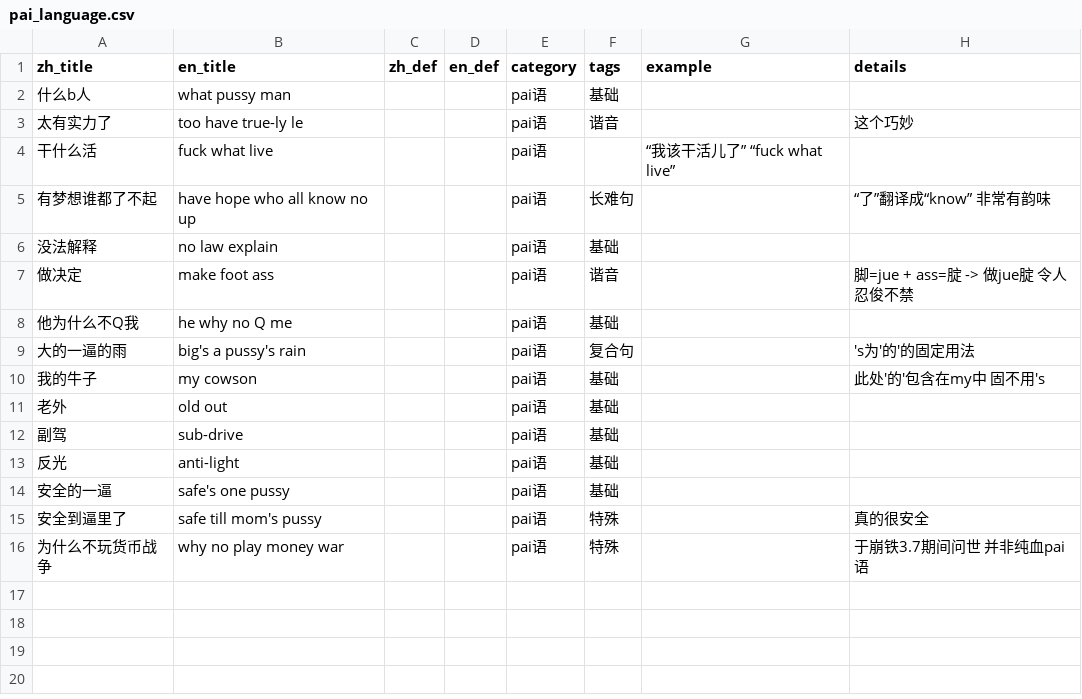
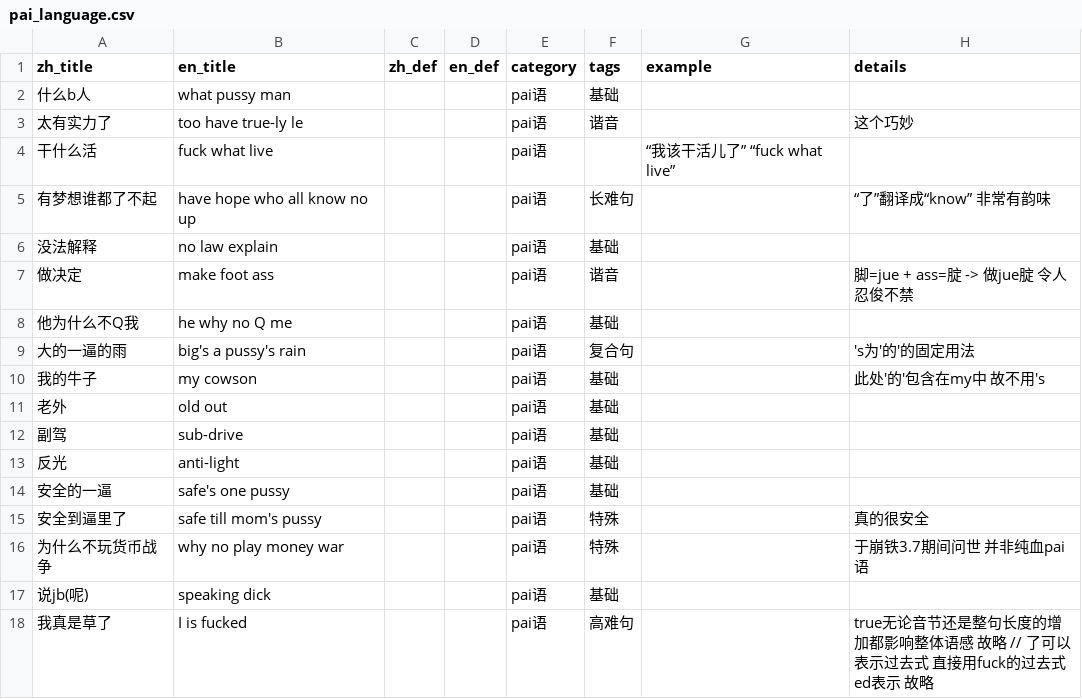
Before and after one commit to Drill78/vocab-viewer, a CSV file: public/data/pai_language.csv, drawn as a sheet.

Commit message:
Update pai_language.csv
First encountered '高难句'

```diff
--- a/public/data/pai_language.csv
+++ b/public/data/pai_language.csv
@@ -9,3 +9,3 @@ zh_title,en_title,zh_def,en_def,category,tags,example,details
 大的一逼的雨,big's a pussy's rain,,,pai语,复合句,,'s为'的'的固定用法
-我的牛子,my cowson,,,pai语,基础,,此处'的'包含在my中 固不用's
+我的牛子,my cowson,,,pai语,基础,,此处'的'包含在my中 故不用's
 老外,old out,,,pai语,基础,,
@@ -16 +16,3 @@ zh_title,en_title,zh_def,en_def,category,tags,example,details
 为什么不玩货币战争,why no play money war,,,pai语,特殊,,于崩铁3.7期间问世 并非纯血pai语
+说jb(呢),speaking dick,,,pai语,基础,,
+我真是草了,I is fucked,,,pai语,高难句,,true无论音节还是整句长度的增加都影响整体语感 故略 // 了可以表示过去式 直接用fuck的过去式ed表示 故略
```
